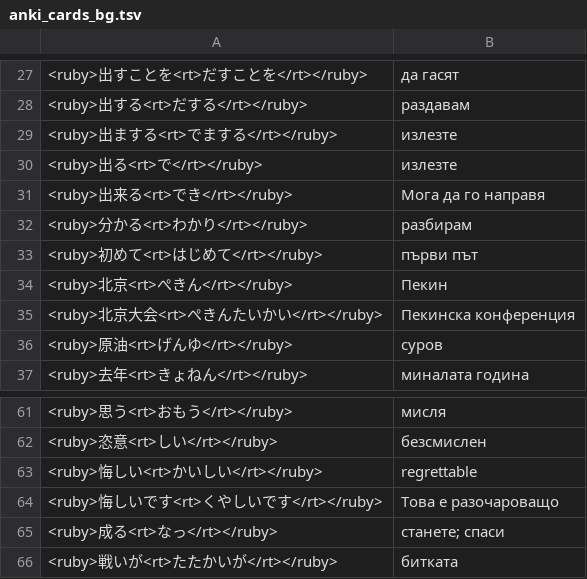
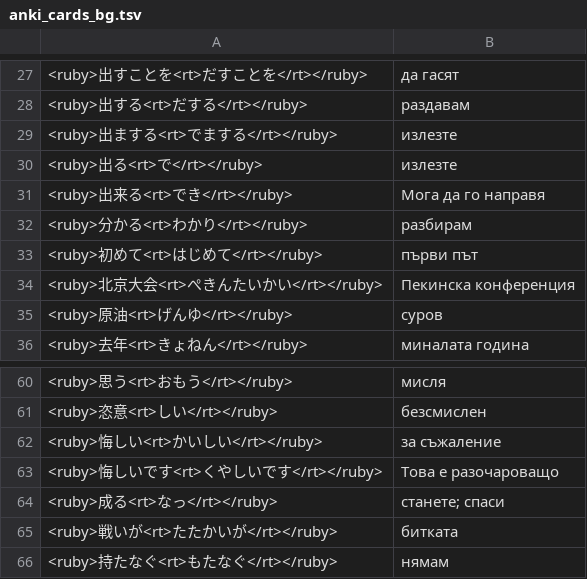
Before and after one commit to vebaev/NHK, a TSV file: docs/anki_cards_bg.tsv, drawn as a sheet; only a part is shown, gaps mark what is left out; the shorter side is filled out with more unchanged rows.

```diff
--- a/docs/anki_cards_bg.tsv
+++ b/docs/anki_cards_bg.tsv
@@ -33,3 +33,2 @@
 <ruby>初めて<rt>はじめて</rt></ruby>	първи път
-<ruby>北京<rt>ぺきん</rt></ruby>	Пекин
 <ruby>北京大会<rt>ぺきんたいかい</rt></ruby>	Пекинска конференция
@@ -62,3 +61,3 @@
 <ruby>恣意<rt>しい</rt></ruby>	безсмислен
-<ruby>悔しい<rt>かいしい</rt></ruby>	regrettable
+<ruby>悔しい<rt>かいしい</rt></ruby>	за съжаление
 <ruby>悔しいです<rt>くやしいです</rt></ruby>	Това е разочароващо
```
Also changed, not shown: docs/anki_cards_en.tsv, 5 other files.
